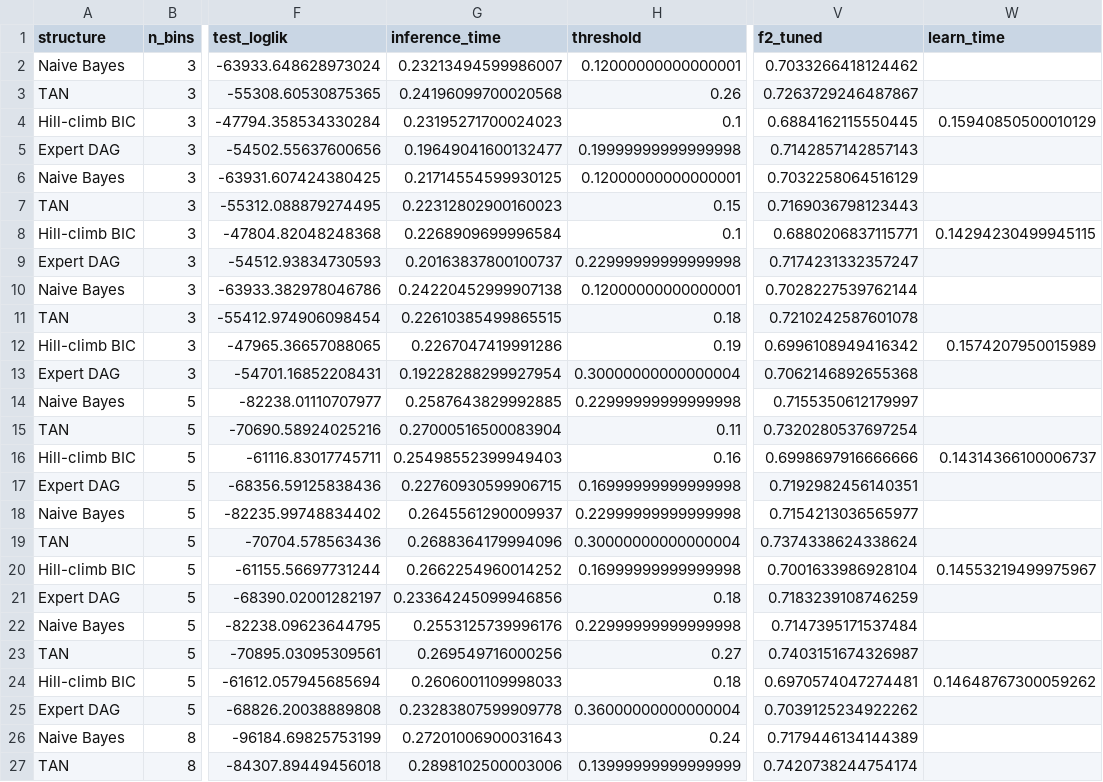
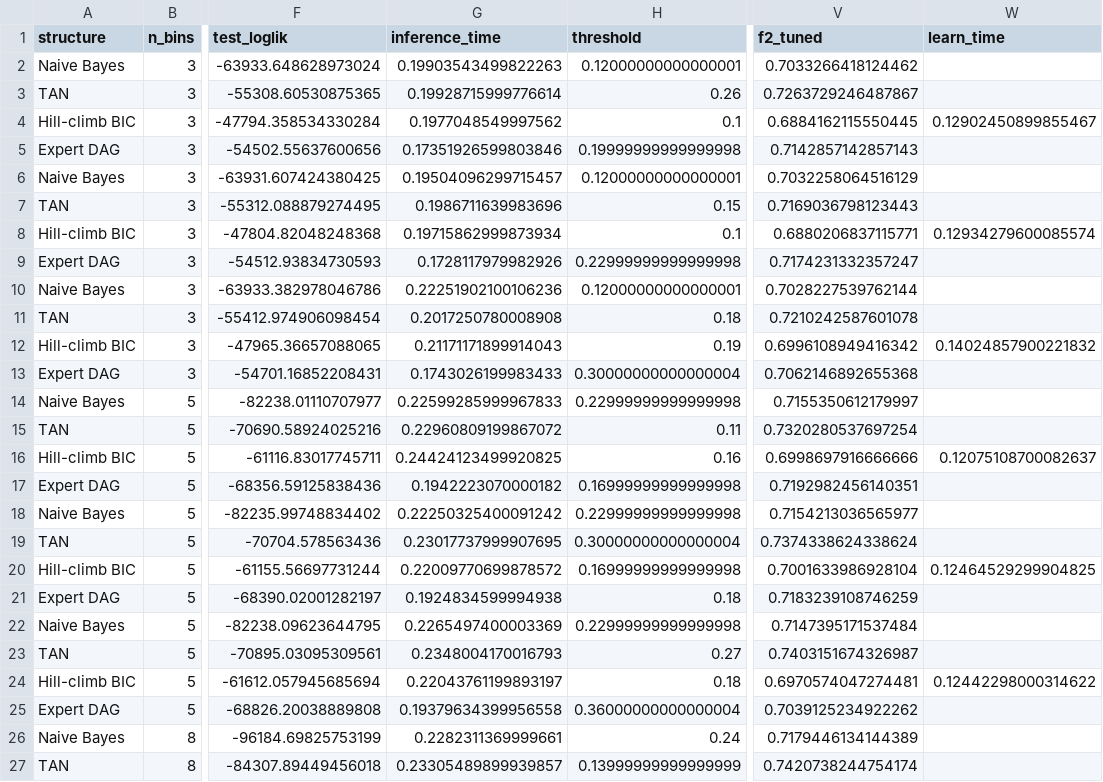
Before and after one commit to datduongabc/credit-risk-classification, a CSV file: results/bn_sensitivity.csv, drawn as a sheet; only a part is shown, gaps mark what is left out; the diff covers the shown part only; the diff names each change by its address in the sheet, - before the commit and + after, or states it on an @@ line.

```diff
--- a/results/bn_sensitivity.csv
+++ b/results/bn_sensitivity.csv
-G2 (inference_time): 0.23213494599986007
+G2 (inference_time): 0.19903543499822263
-G3 (inference_time): 0.24196099700020568
+G3 (inference_time): 0.19928715999776614
-G4 (inference_time): 0.23195271700024023
+G4 (inference_time): 0.1977048549997562
-W4 (learn_time): 0.15940850500010129
+W4 (learn_time): 0.12902450899855467
-G5 (inference_time): 0.19649041600132477
+G5 (inference_time): 0.17351926599803846
-G6 (inference_time): 0.21714554599930125
+G6 (inference_time): 0.19504096299715457
-G7 (inference_time): 0.22312802900160023
+G7 (inference_time): 0.1986711639983696
-G8 (inference_time): 0.2268909699996584
+G8 (inference_time): 0.19715862999873934
-W8 (learn_time): 0.14294230499945115
+W8 (learn_time): 0.12934279600085574
-G9 (inference_time): 0.20163837800100737
+G9 (inference_time): 0.1728117979982926
-G10 (inference_time): 0.24220452999907138
+G10 (inference_time): 0.22251902100106236
-G11 (inference_time): 0.22610385499865515
+G11 (inference_time): 0.2017250780008908
-G12 (inference_time): 0.2267047419991286
+G12 (inference_time): 0.21171171899914043
-W12 (learn_time): 0.1574207950015989
+W12 (learn_time): 0.14024857900221832
-G13 (inference_time): 0.19228288299927954
+G13 (inference_time): 0.1743026199983433
-G14 (inference_time): 0.2587643829992885
+G14 (inference_time): 0.22599285999967833
-G15 (inference_time): 0.27000516500083904
+G15 (inference_time): 0.22960809199867072
-G16 (inference_time): 0.25498552399949403
+G16 (inference_time): 0.24424123499920825
-W16 (learn_time): 0.14314366100006737
+W16 (learn_time): 0.12075108700082637
-G17 (inference_time): 0.22760930599906715
+G17 (inference_time): 0.1942223070000182
-G18 (inference_time): 0.2645561290009937
+G18 (inference_time): 0.22250325400091242
-G19 (inference_time): 0.2688364179994096
+G19 (inference_time): 0.23017737999907695
-G20 (inference_time): 0.2662254960014252
+G20 (inference_time): 0.22009770699878572
-W20 (learn_time): 0.14553219499975967
+W20 (learn_time): 0.12464529299904825
-G21 (inference_time): 0.23364245099946856
+G21 (inference_time): 0.1924834599994938
-G22 (inference_time): 0.2553125739996176
+G22 (inference_time): 0.2265497400003369
-G23 (inference_time): 0.269549716000256
+G23 (inference_time): 0.2348004170016793
-G24 (inference_time): 0.2606001109998033
+G24 (inference_time): 0.22043761199893197
-W24 (learn_time): 0.14648767300059262
+W24 (learn_time): 0.12442298000314622
-G25 (inference_time): 0.23283807599909778
+G25 (inference_time): 0.19379634399956558
-G26 (inference_time): 0.27201006900031643
+G26 (inference_time): 0.2282311369999661
-G27 (inference_time): 0.2898102500003006
+G27 (inference_time): 0.23305489899939857
```
Also changed, not shown: 28 edited cells elsewhere in this file, results/bn_inference.csv, results/suite_imbalance.csv, 53 other files.
